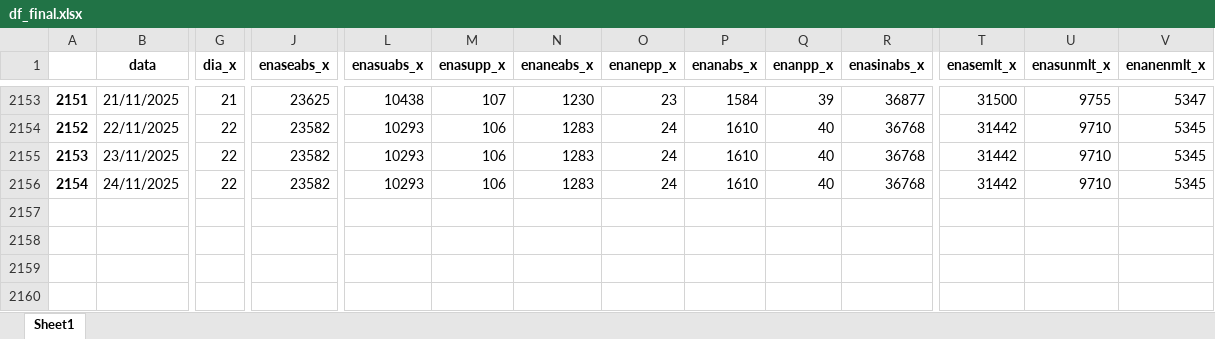
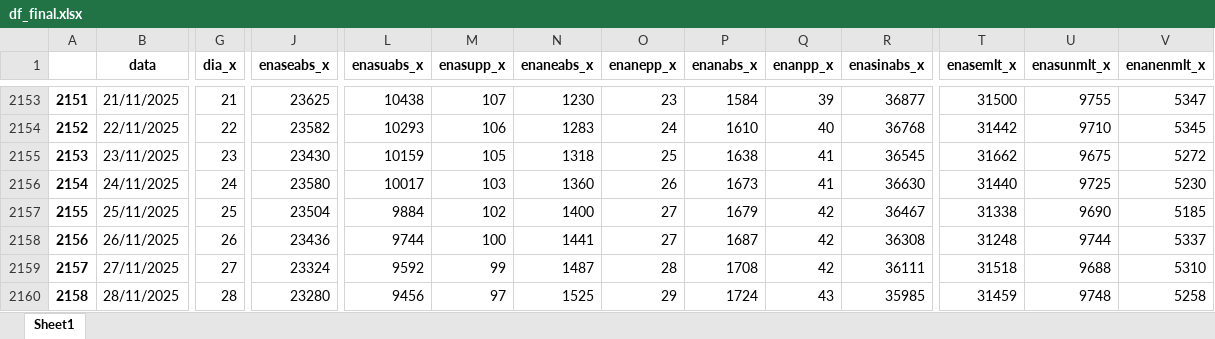
Before and after one commit to bernavice/dashboard_premissas_precos, an Excel workbook: assets/df_final.xlsx, sheet Sheet1, drawn as a sheet; only a part is shown, gaps mark what is left out; values as stored, in another font and other column widths than the file's, no borders; rows hold the shown columns only; the diff covers the shown part only; the diff names each change by its address in the sheet, - before the commit and + after, or states it on an @@ line.

```diff
--- a/assets/df_final.xlsx (sheet Sheet1)
+++ b/assets/df_final.xlsx (sheet Sheet1)
-G2155 (dia_x): 22
+G2155 (dia_x): 23
-J2155 (enaseabs_x): 23582
+J2155 (enaseabs_x): 23430
-L2155 (enasuabs_x): 10293
+L2155 (enasuabs_x): 10159
-M2155 (enasupp_x): 106
+M2155 (enasupp_x): 105
-N2155 (enaneabs_x): 1283
+N2155 (enaneabs_x): 1318
-O2155 (enanepp_x): 24
+O2155 (enanepp_x): 25
-P2155 (enanabs_x): 1610
+P2155 (enanabs_x): 1638
-Q2155:Q2156 (enanpp_x): 40
+Q2155:Q2156 (enanpp_x): 41
-R2155 (enasinabs_x): 36768
+R2155 (enasinabs_x): 36545
-T2155 (enasemlt_x): 31442
+T2155 (enasemlt_x): 31662
-U2155 (enasunmlt_x): 9710
+U2155 (enasunmlt_x): 9675
-V2155 (enanenmlt_x): 5345
+V2155 (enanenmlt_x): 5272
-G2156 (dia_x): 22
+G2156 (dia_x): 24
-J2156 (enaseabs_x): 23582
+J2156 (enaseabs_x): 23580
-L2156 (enasuabs_x): 10293
+L2156 (enasuabs_x): 10017
-M2156 (enasupp_x): 106
+M2156 (enasupp_x): 103
-N2156 (enaneabs_x): 1283
+N2156 (enaneabs_x): 1360
-O2156 (enanepp_x): 24
+O2156 (enanepp_x): 26
-P2156 (enanabs_x): 1610
+P2156 (enanabs_x): 1673
-R2156 (enasinabs_x): 36768
+R2156 (enasinabs_x): 36630
-T2156 (enasemlt_x): 31442
+T2156 (enasemlt_x): 31440
-U2156 (enasunmlt_x): 9710
+U2156 (enasunmlt_x): 9725
-V2156 (enanenmlt_x): 5345
+V2156 (enanenmlt_x): 5230
+row 2157: 2155 | 25/11/2025 | 25 | 23504 | 9884 | 102 | 1400 | 27 | 1679 | 42 | 36467 | 31338 | 9690 | 5185
+row 2158: 2156 | 26/11/2025 | 26 | 23436 | 9744 | 100 | 1441 | 27 | 1687 | 42 | 36308 | 31248 | 9744 | 5337
+row 2159: 2157 | 27/11/2025 | 27 | 23324 | 9592 | 99 | 1487 | 28 | 1708 | 42 | 36111 | 31518 | 9688 | 5310
+row 2160: 2158 | 28/11/2025 | 28 | 23280 | 9456 | 97 | 1525 | 29 | 1724 | 43 | 35985 | 31459 | 9748 | 5258
```
Also changed, not shown: 11 added rows and 77 edited cells elsewhere in this sheet, assets/me3.xlsx, assets/teste.xlsx, 4 other files.
